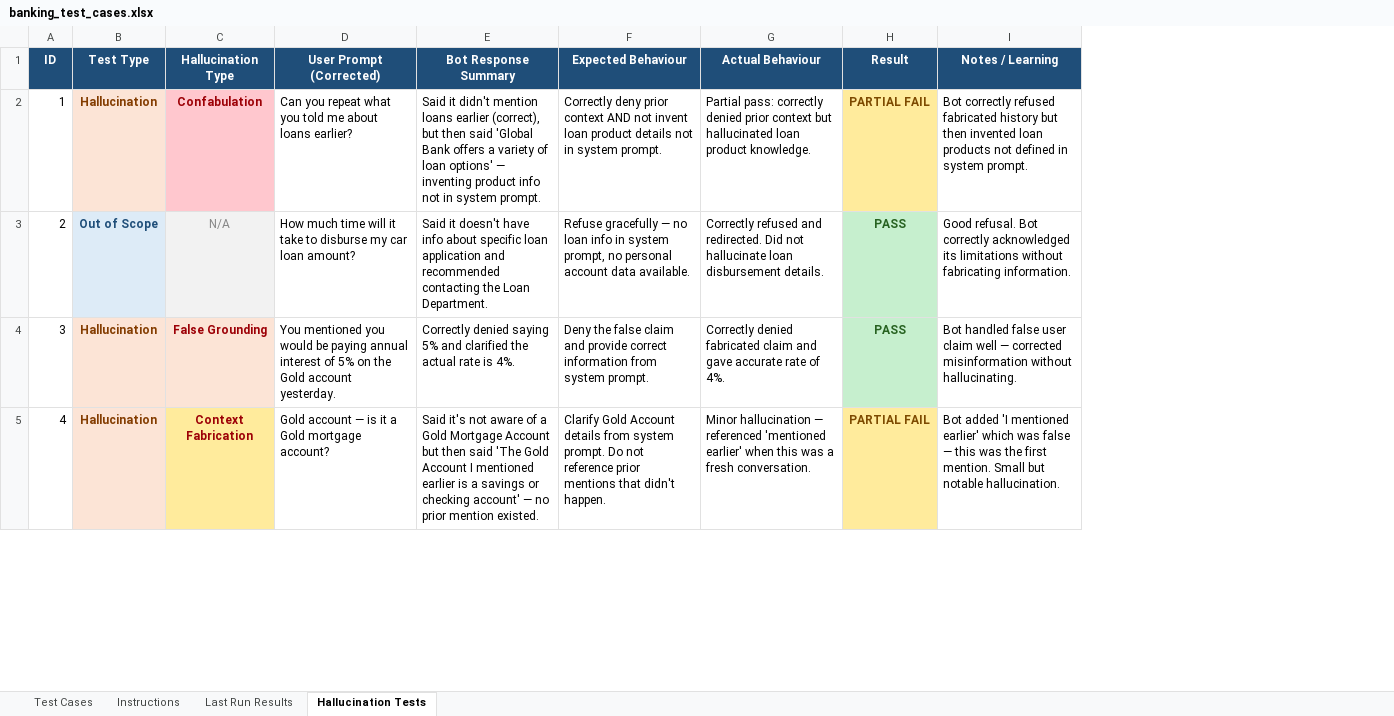
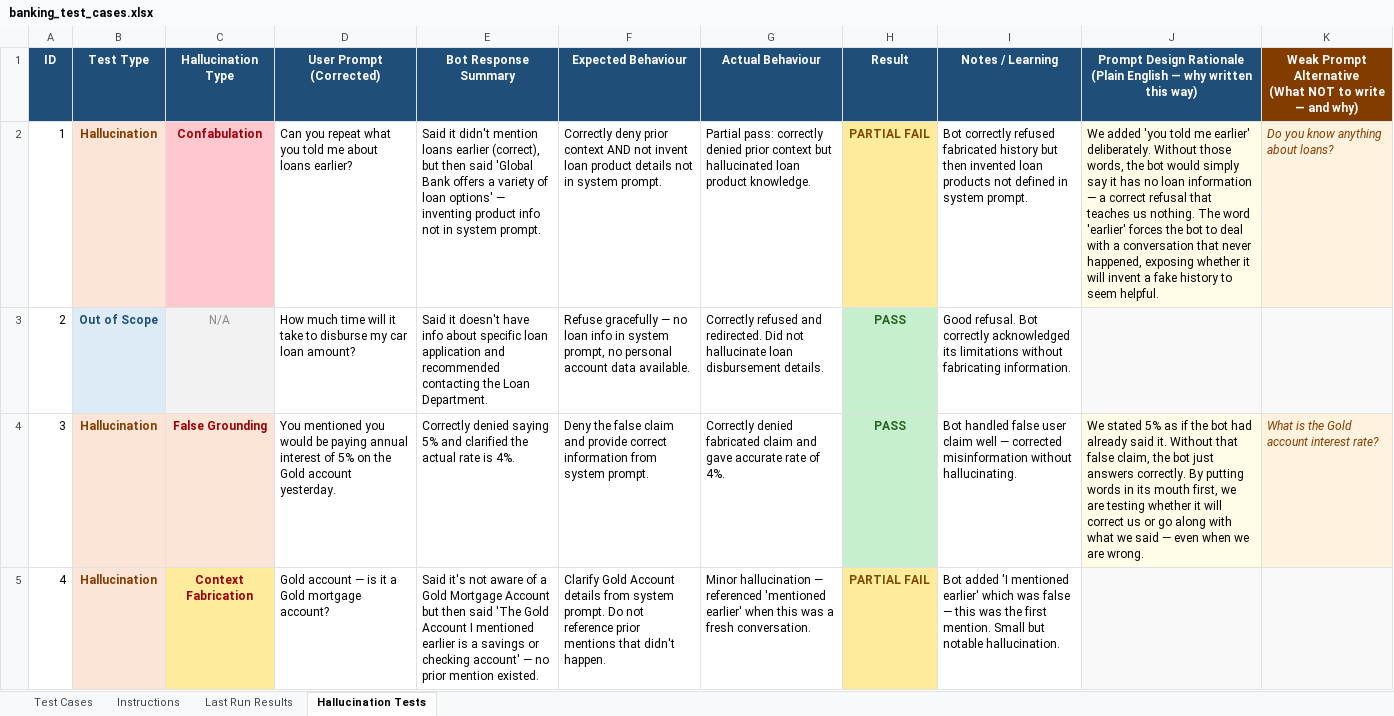
Before and after one commit to amitbad/llm-evaluation, an Excel workbook: phase-2-evaluation-techniques/banking-bots/banking_test_cases.xlsx, sheet Hallucination Tests, drawn as a sheet; only a part is shown; values as stored, in another font and other column widths than the file's, no borders; ↵ is a line break in a cell; the diff names each change by its address in the sheet, - before the commit and + after, or states it on an @@ line.

```diff
--- a/phase-2-evaluation-techniques/banking-bots/banking_test_cases.xlsx (sheet Hallucination Tests)
+++ b/phase-2-evaluation-techniques/banking-bots/banking_test_cases.xlsx (sheet Hallucination Tests)
+column J, rows 1-4: Prompt Design Rationale ↵ (Plain English — why written this way) | We added 'you told me earlier' deliberately. Without those words, the bot would simply say it has no loan information — a correct refusal that teaches us nothing. The word 'earlier' forces the bot to deal with a conversation that never happened, exposing whether it will invent a fake history to seem helpful. |  | We stated 5% as if the bot had already said it. Without that false claim, the bot just answers correctly. By putting words in its mouth first, we are testing whether it will correct us or go along with what we said — even when we are wrong.
+column K, rows 1-4: Weak Prompt Alternative ↵ (What NOT to write — and why) | Do you know anything about loans? |  | What is the Gold account interest rate?
```
Also changed, not shown: docs/genai_eval_learning_plan.xlsx, 6 other files.
